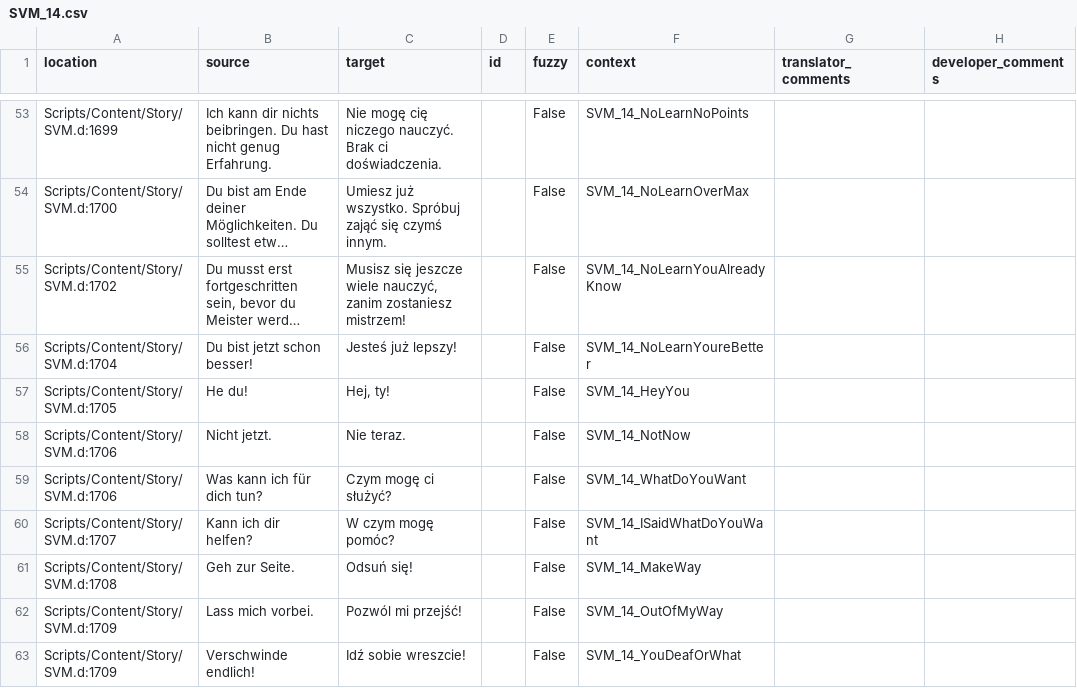
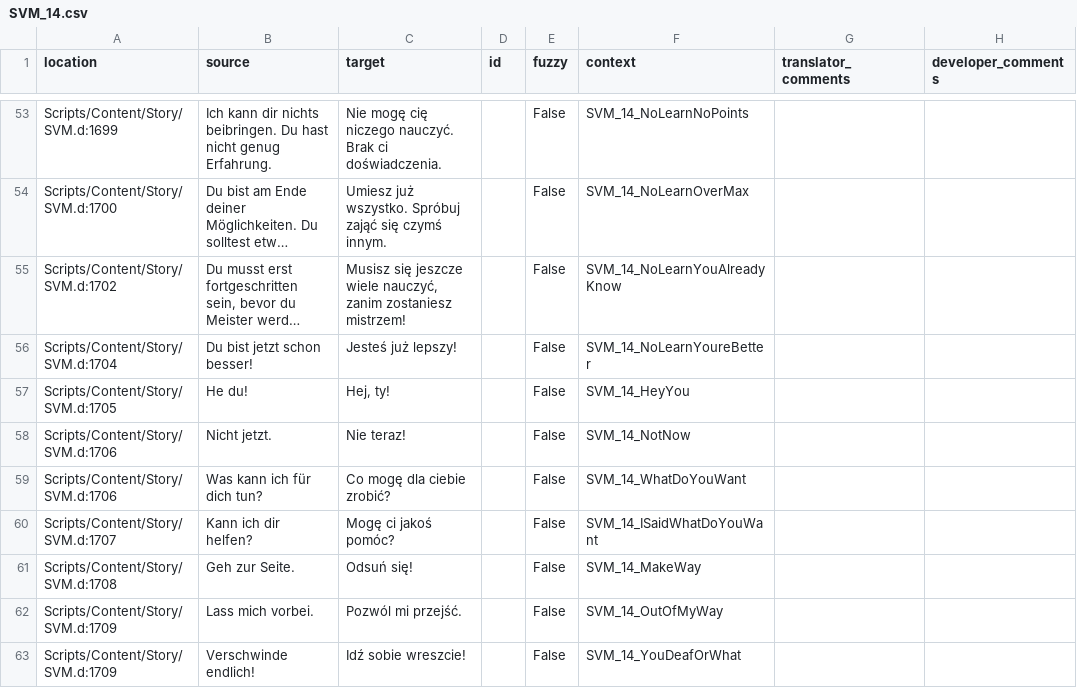
Before and after one commit to auronen/Gothic-Sequel-localization, a CSV file: .translations/pl/SVM_14.csv, drawn as a sheet; only a part is shown, gaps mark what is left out; long unchanged cells end in …; the diff covers the shown part only.

Commit message:
Translated using Weblate (Polish)
Currently translated at 66.6% (70 of 105 strings)

Translation: Gothic Sequel/SVM_14
Translate-URL: http://weblate.cokoliv.eu/projects/gothic-sequel/svm_14/pl/

```diff
--- a/.translations/pl/SVM_14.csv
+++ b/.translations/pl/SVM_14.csv
@@ -57,7 +57,7 @@
 "Scripts/Content/Story/SVM.d:1705","He du!","Hej, ty!","","False","SVM_14_HeyYou","",""
-"Scripts/Content/Story/SVM.d:1706","Nicht jetzt.","Nie teraz.","","False","SVM_14_NotNow","",""
-"Scripts/Content/Story/SVM.d:1706","Was kann ich für dich tun?","Czym mogę ci służyć?","","False","SVM_14_WhatDoYouWant","",""
-"Scripts/Content/Story/SVM.d:1707","Kann ich dir helfen?","W czym mogę pomóc?","","False","SVM_14_ISaidWhatDoYouWant","",""
+"Scripts/Content/Story/SVM.d:1706","Nicht jetzt.","Nie teraz!","","False","SVM_14_NotNow","",""
+"Scripts/Content/Story/SVM.d:1706","Was kann ich für dich tun?","Co mogę dla ciebie zrobić?","","False","SVM_14_WhatDoYouWant","",""
+"Scripts/Content/Story/SVM.d:1707","Kann ich dir helfen?","Mogę ci jakoś pomóc?","","False","SVM_14_ISaidWhatDoYouWant","",""
 "Scripts/Content/Story/SVM.d:1708","Geh zur Seite.","Odsuń się!","","False","SVM_14_MakeWay","",""
-"Scripts/Content/Story/SVM.d:1709","Lass mich vorbei.","Pozwól mi przejść!","","False","SVM_14_OutOfMyWay","",""
+"Scripts/Content/Story/SVM.d:1709","Lass mich vorbei.","Pozwól mi przejść.","","False","SVM_14_OutOfMyWay","",""
 "Scripts/Content/Story/SVM.d:1709","Verschwinde endlich!","Idź sobie wreszcie!","","False","SVM_14_YouDeafOrWhat","",""
```
Also changed, not shown: 9 edited cells elsewhere in this file.
